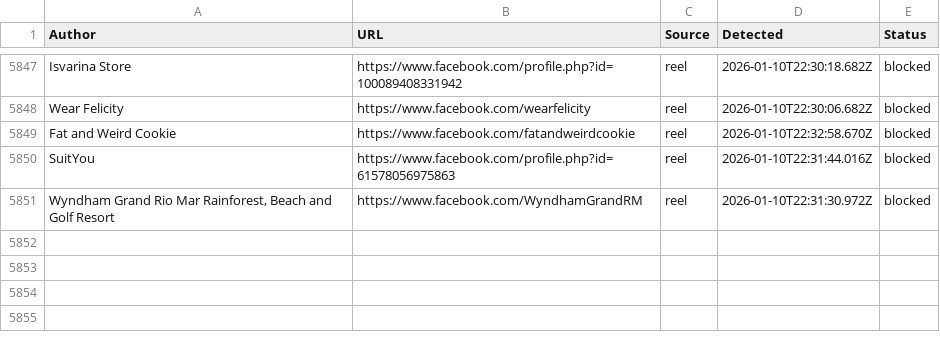
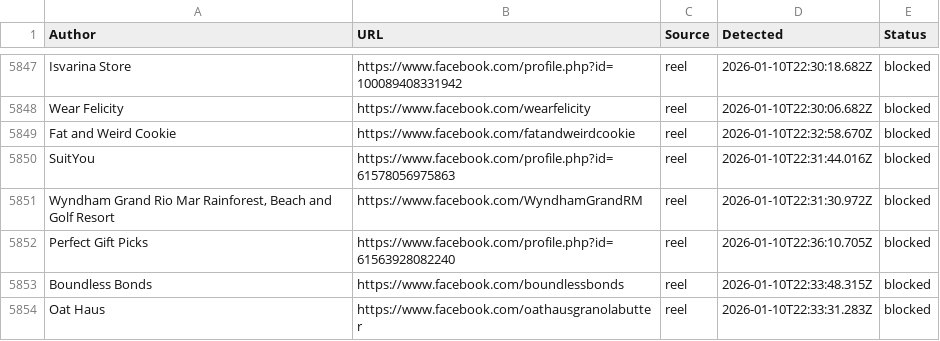
Before and after one commit to SysAdminDoc/AdNull, a CSV file: Blocklists/facebook_master_blocklist.csv, drawn as a sheet; only a part is shown, gaps mark what is left out; the diff names each change by its address in the sheet, - before the commit and + after, or states it on an @@ line.

Commit message:
AdNull sync: +3 new (5853 total)

```diff
--- a/Blocklists/facebook_master_blocklist.csv
+++ b/Blocklists/facebook_master_blocklist.csv
+row 5852: Perfect Gift Picks | https://www.facebook.com/profile.php?id=61563928082240 | reel | 2026-01-10T22:36:10.705Z | blocked
+row 5853: Boundless Bonds | https://www.facebook.com/boundlessbonds | reel | 2026-01-10T22:33:48.315Z | blocked
+row 5854: Oat Haus | https://www.facebook.com/oathausgranolabutter | reel | 2026-01-10T22:33:31.283Z | blocked
```
